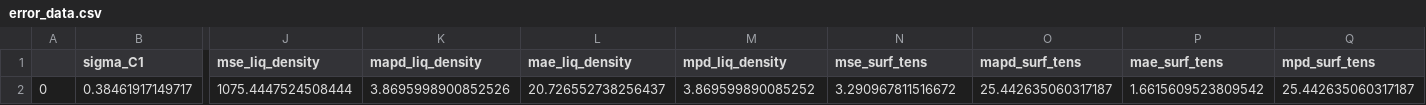
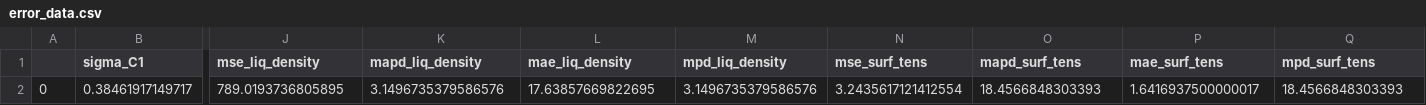
Before and after one commit to MaginnGroup/ES-FFO-Public, a CSV file: Opt_ES/analysis/at_00/MeOH/ExpVal/opt_res/ms_val_opt/error_data.csv, drawn as a sheet; only a part is shown, gaps mark what is left out; the diff names each change by its address in the sheet, - before the commit and + after, or states it on an @@ line.

```diff
--- a/Opt_ES/analysis/at_00/MeOH/ExpVal/opt_res/ms_val_opt/error_data.csv
+++ b/Opt_ES/analysis/at_00/MeOH/ExpVal/opt_res/ms_val_opt/error_data.csv
-J2 (mse_liq_density): 1075.4447524508444
+J2 (mse_liq_density): 789.0193736805895
-K2 (mapd_liq_density): 3.8695998900852526
+K2 (mapd_liq_density): 3.1496735379586576
-L2 (mae_liq_density): 20.726552738256437
+L2 (mae_liq_density): 17.63857669822695
-M2 (mpd_liq_density): 3.869599890085252
+M2 (mpd_liq_density): 3.1496735379586576
-N2 (mse_surf_tens): 3.290967811516672
+N2 (mse_surf_tens): 3.2435617121412554
-O2 (mapd_surf_tens): 25.442635060317187
+O2 (mapd_surf_tens): 18.4566848303393
-P2 (mae_surf_tens): 1.6615609523809542
+P2 (mae_surf_tens): 1.6416937500000017
-Q2 (mpd_surf_tens): 25.442635060317187
+Q2 (mpd_surf_tens): 18.4566848303393
```
Also changed, not shown: Opt_ES/analysis/at_00/ExpVal/ms_val_opt/mapd_props.csv, Opt_ES/analysis/at_00/ExpVal/ms_val_opt_comp/mapd_props.csv, 12 other files.
